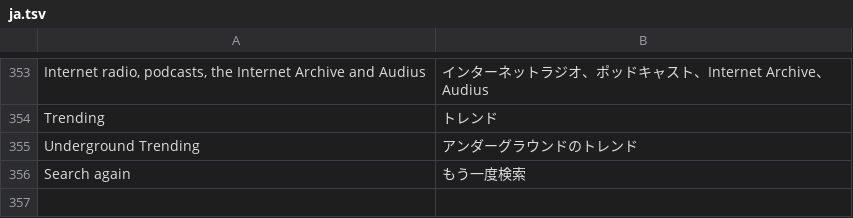
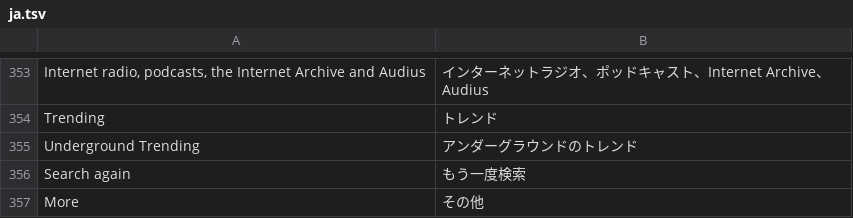
Before and after one commit to fillinthe/g-amp, a TSV file: assets/lang/ja.tsv, drawn as a sheet; only a part is shown, gaps mark what is left out.

Commit message:
Menus stay on screen: moved up or left at the edges, and a list too long for the screen goes on in More

```diff
--- a/assets/lang/ja.tsv
+++ b/assets/lang/ja.tsv
@@ -356 +356,2 @@ Underground Trending	アンダーグラウンドのトレンド
 Search again	もう一度検索
+More	その他
```
Also changed, not shown: assets/lang/de.tsv, assets/lang/es.tsv, 5 other files.
